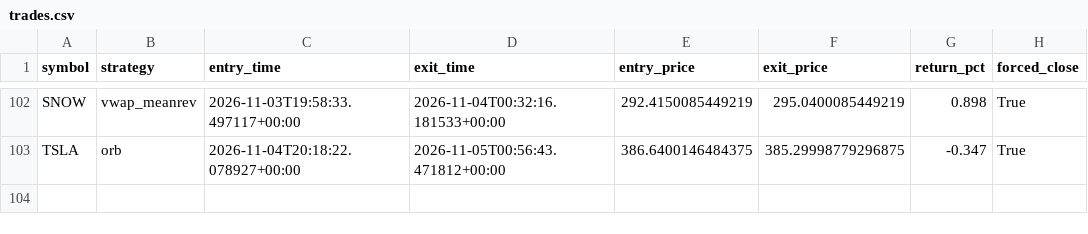
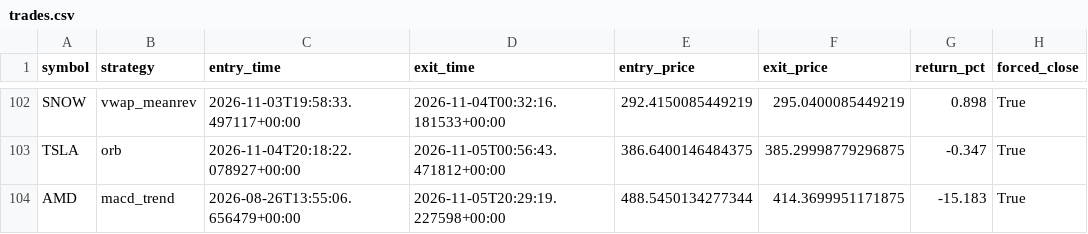
Before and after one commit to pagianand/Auto-Trading, a CSV file: data/trades.csv, drawn as a sheet; only a part is shown, gaps mark what is left out.

```diff
--- a/data/trades.csv
+++ b/data/trades.csv
@@ -103 +103,2 @@ SNOW,vwap_meanrev,2026-11-03T19:58:33.497117+00:00,2026-11-04T00:32:16.181533+00
 TSLA,orb,2026-11-04T20:18:22.078927+00:00,2026-11-05T00:56:43.471812+00:00,386.6400146484375,385.29998779296875,-0.347,True
+AMD,macd_trend,2026-08-26T13:55:06.656479+00:00,2026-11-05T20:29:19.227598+00:00,488.5450134277344,414.3699951171875,-15.183,True
```
Also changed, not shown: 1 other file.
